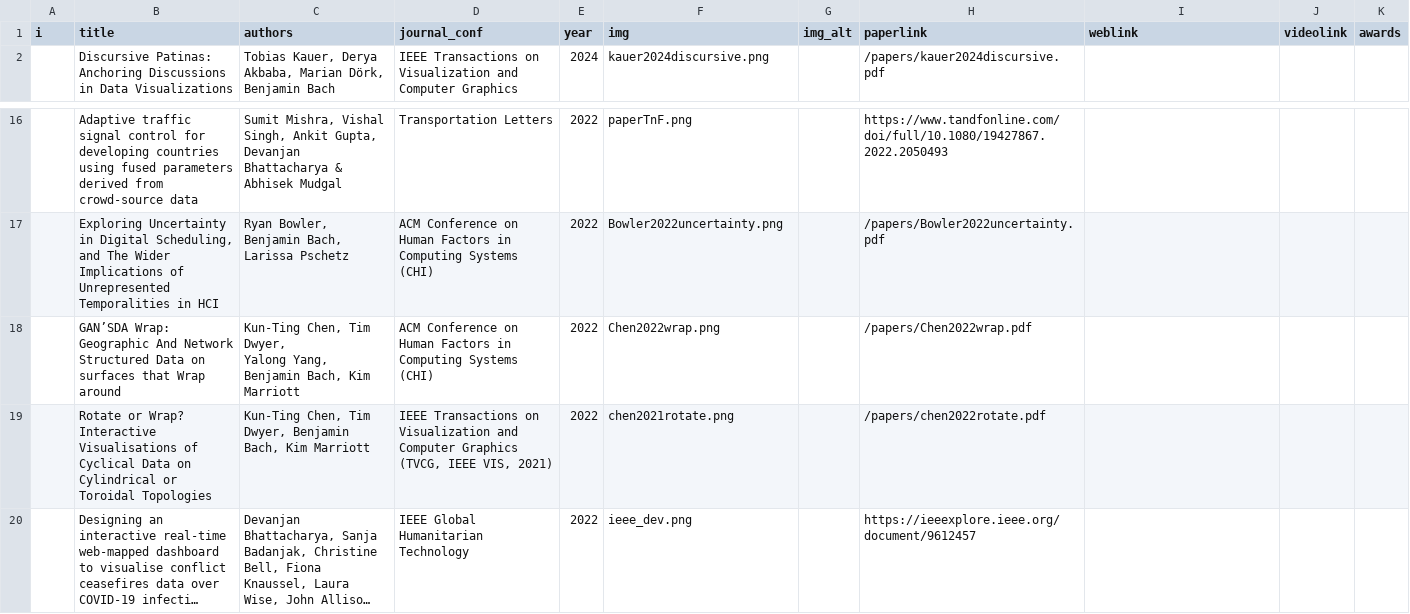
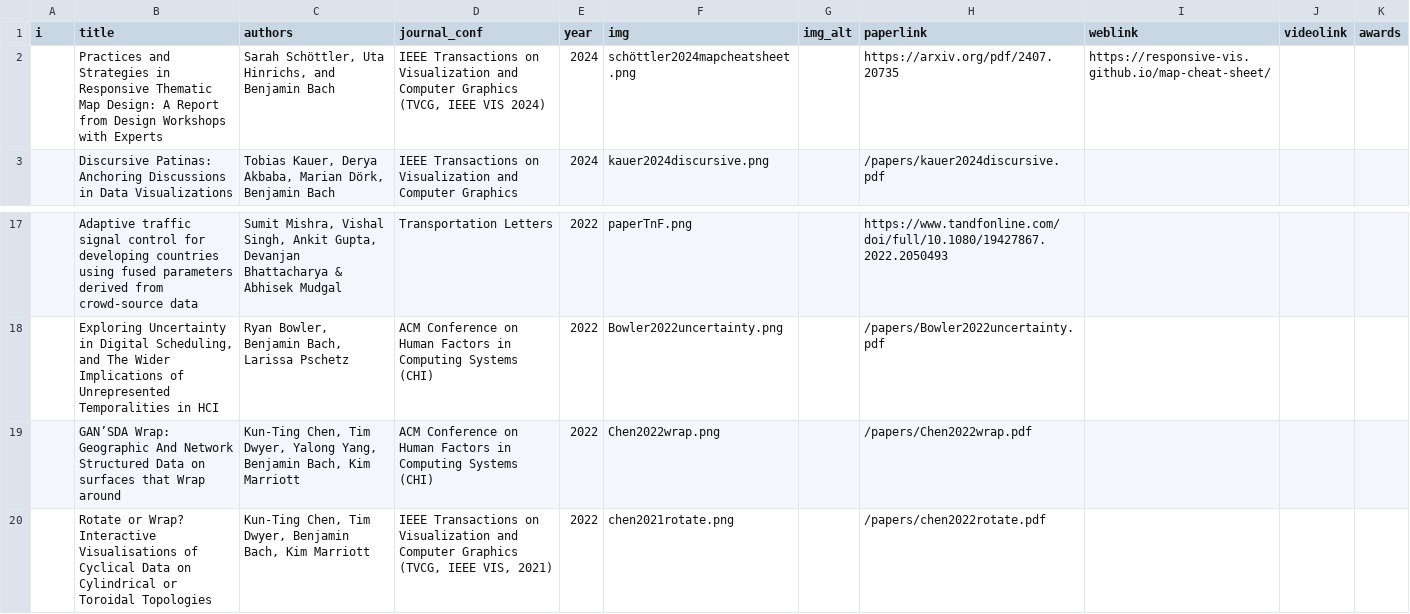
Before and after one commit to visualinteractivedata/visualinteractivedata.github.io, a CSV file: _data/publications.csv, drawn as a sheet; only a part is shown, gaps mark what is left out; the shorter side is filled out with more unchanged rows; long unchanged cells end in ….

Commit message:
add map cheat sheet paper

```diff
--- a/_data/publications.csv
+++ b/_data/publications.csv
@@ -1,2 +1,3 @@
 i,title,authors,journal_conf,year,img,img_alt,paperlink,weblink,videolink,awards
+,Practices and Strategies in Responsive Thematic Map Design: A Report from Design Workshops with Experts,"Sarah Schöttler, Uta Hinrichs, and Benjamin Bach","IEEE Transactions on Visualization and Computer Graphics (TVCG, IEEE VIS 2024)",2024,schöttler2024mapcheatsheet.png,,https://arxiv.org/pdf/2407.20735,https://responsive-vis.github.io/map-cheat-sheet/,,
 ,Discursive Patinas: Anchoring Discussions in Data Visualizations,"Tobias Kauer, Derya Akbaba, Marian Dörk, Benjamin Bach",IEEE Transactions on Visualization and Computer Graphics,2024,kauer2024discursive.png,,/papers/kauer2024discursive.pdf,,,
@@ -17,4 +18,3 @@ i,title,authors,journal_conf,year,img,img_alt,paperlink,weblink,videolink,awards
 ,"Exploring Uncertainty in Digital Scheduling, and The Wider Implications of Unrepresented Temporalities in HCI","Ryan Bowler, Benjamin Bach, Larissa Pschetz",ACM Conference on Human Factors in Computing Systems (CHI),2022,Bowler2022uncertainty.png,,/papers/Bowler2022uncertainty.pdf,,,
-,GAN’SDA Wrap: Geographic And Network Structured Data on surfaces that Wrap around,"Kun-Ting Chen, Tim Dwyer,
-Yalong Yang, Benjamin Bach, Kim Marriott",ACM Conference on Human Factors in Computing Systems (CHI),2022,Chen2022wrap.png,,/papers/Chen2022wrap.pdf,,,
+,GAN’SDA Wrap: Geographic And Network Structured Data on surfaces that Wrap around,"Kun-Ting Chen, Tim Dwyer, Yalong Yang, Benjamin Bach, Kim Marriott",ACM Conference on Human Factors in Computing Systems (CHI),2022,Chen2022wrap.png,,/papers/Chen2022wrap.pdf,,,
 ,Rotate or Wrap? Interactive Visualisations of Cyclical Data on Cylindrical or Toroidal Topologies,"Kun-Ting Chen, Tim Dwyer, Benjamin Bach, Kim Marriott","IEEE Transactions on Visualization and Computer Graphics (TVCG, IEEE VIS, 2021)",2022,chen2021rotate.png,,/papers/chen2022rotate.pdf,,,
```
Also changed, not shown: 1 other file.
